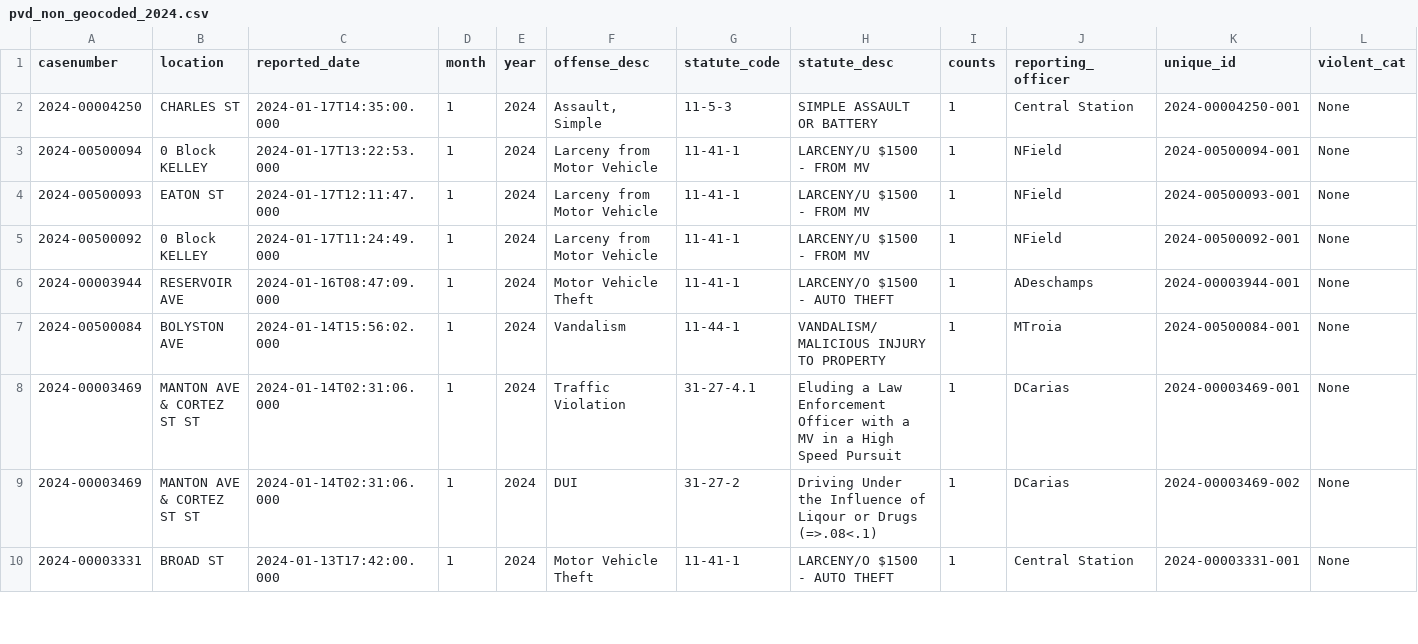
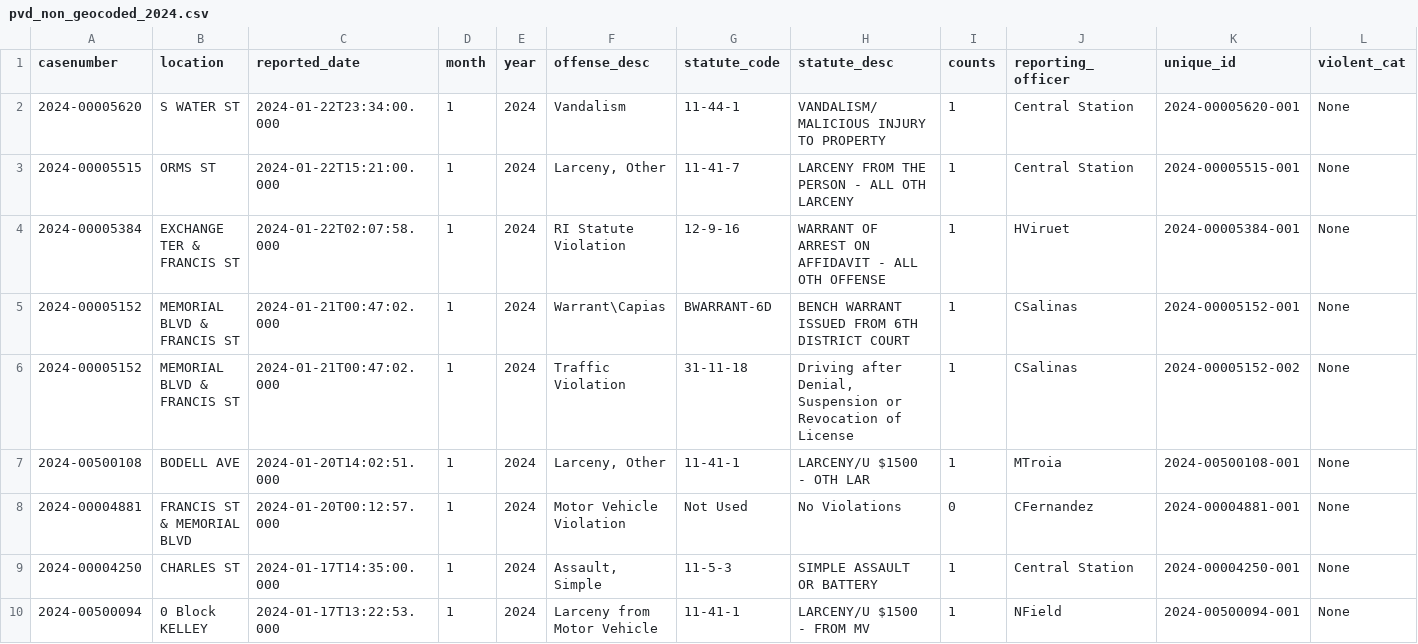
Before and after one commit to Brown-University-Library/geodata_pvdcrime, a CSV file: outputs/2024/pvd_non_geocoded_2024.csv, drawn as a sheet; only a part is shown; the shorter side is filled out with more unchanged rows; rows hold the shown columns only; the diff names each change by its address in the sheet, - before the commit and + after, or states it on an @@ line.

```diff
--- a/outputs/2024/pvd_non_geocoded_2024.csv
+++ b/outputs/2024/pvd_non_geocoded_2024.csv
+row 2: 2024-00005620 | S WATER ST | 2024-01-22T23:34:00.000 | 1 | 2024 | Vandalism | 11-44-1 | VANDALISM/MALICIOUS INJURY TO PROPERTY | 1 | Central Station | 2024-00005620-001 | None
+row 3: 2024-00005515 | ORMS ST | 2024-01-22T15:21:00.000 | 1 | 2024 | Larceny, Other | 11-41-7 | LARCENY FROM THE PERSON - ALL OTH LARCENY | 1 | Central Station | 2024-00005515-001 | None
+row 4: 2024-00005384 | EXCHANGE TER & FRANCIS ST | 2024-01-22T02:07:58.000 | 1 | 2024 | RI Statute Violation | 12-9-16 | WARRANT OF ARREST ON AFFIDAVIT - ALL OTH OFFENSE | 1 | HViruet | 2024-00005384-001 | None
+row 5: 2024-00005152 | MEMORIAL BLVD & FRANCIS ST | 2024-01-21T00:47:02.000 | 1 | 2024 | Warrant\Capias | BWARRANT-6D | BENCH WARRANT ISSUED FROM 6TH DISTRICT COURT | 1 | CSalinas | 2024-00005152-001 | None
+row 6: 2024-00005152 | MEMORIAL BLVD & FRANCIS ST | 2024-01-21T00:47:02.000 | 1 | 2024 | Traffic Violation | 31-11-18 | Driving after Denial, Suspension or Revocation of License | 1 | CSalinas | 2024-00005152-002 | None
+row 7: 2024-00500108 | BODELL AVE | 2024-01-20T14:02:51.000 | 1 | 2024 | Larceny, Other | 11-41-1 | LARCENY/U $1500 - OTH LAR | 1 | MTroia | 2024-00500108-001 | None
+row 8: 2024-00004881 | FRANCIS ST & MEMORIAL BLVD | 2024-01-20T00:12:57.000 | 1 | 2024 | Motor Vehicle Violation | Not Used | No Violations | 0 | CFernandez | 2024-00004881-001 | None
```
Also changed, not shown: outputs/2023/pvd_non_geocoded_2023.csv, outputs/all/pvd_non_geocoded.csv, 15 other files.
